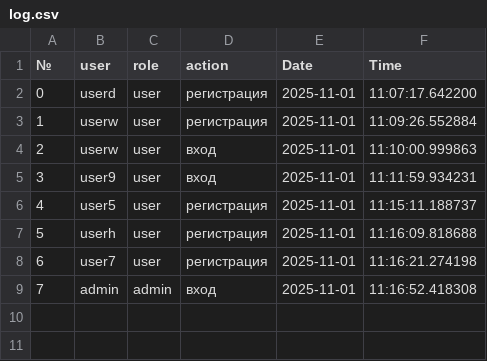
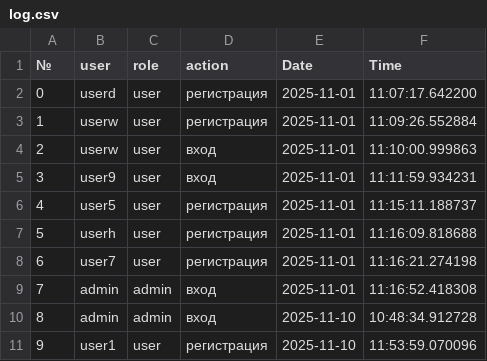
Before and after one commit to Strannik73/Fastapi, a CSV file: log.csv, drawn as a sheet; the diff names each change by its address in the sheet, - before the commit and + after, or states it on an @@ line.

```diff
--- a/log.csv
+++ b/log.csv
+row 10: 8 | admin | admin | вход | 2025-11-10 | 10:48:34.912728
+row 11: 9 | user1 | user | регистрация | 2025-11-10 | 11:53:59.070096
```
Also changed, not shown: users.csv, 1 other file.
